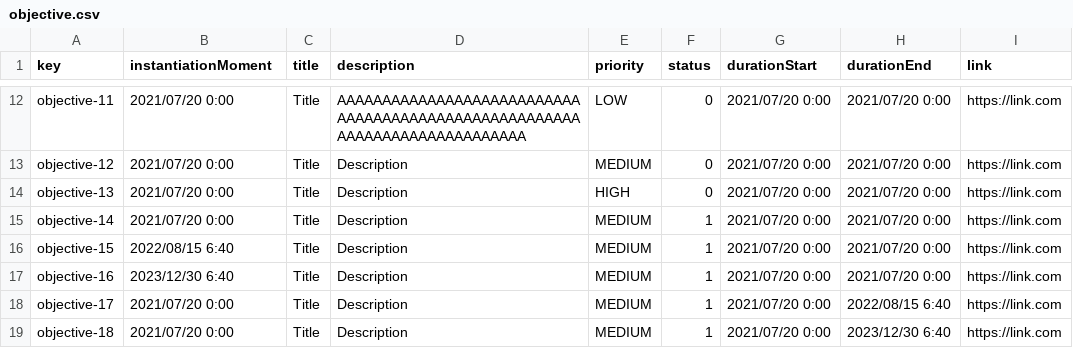
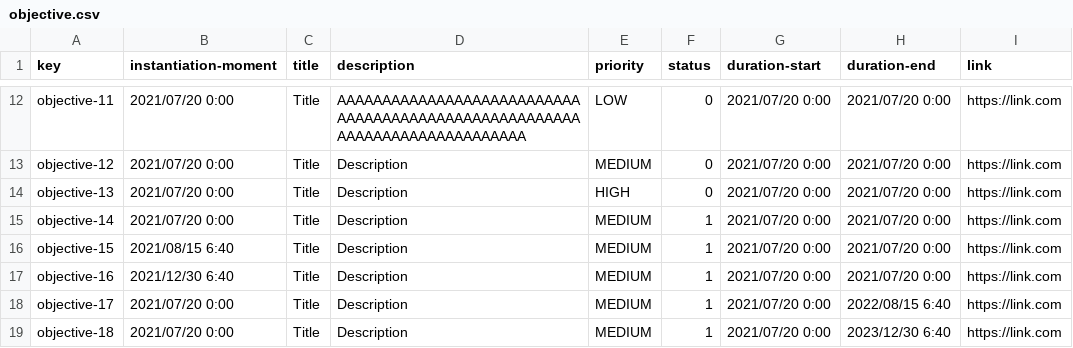
Before and after one commit to DP2-c1-028/Acme-SF-D01, a CSV file: src/main/webapp/WEB-INF/resources/sample-data/objective.csv, drawn as a sheet; only a part is shown, gaps mark what is left out; the diff names each change by its address in the sheet, - before the commit and + after, or states it on an @@ line.

```diff
--- a/src/main/webapp/WEB-INF/resources/sample-data/objective.csv
+++ b/src/main/webapp/WEB-INF/resources/sample-data/objective.csv
-B1: instantiationMoment
+B1: instantiation-moment
-G1: durationStart
+G1: duration-start
-H1: durationEnd
+H1: duration-end
-B16 (instantiation-moment): 2022/08/15 6:40
+B16 (instantiation-moment): 2021/08/15 6:40
-B17 (instantiation-moment): 2023/12/30 6:40
+B17 (instantiation-moment): 2021/12/30 6:40
```
Also changed, not shown: src/main/webapp/WEB-INF/resources/sample-data/project.csv.
